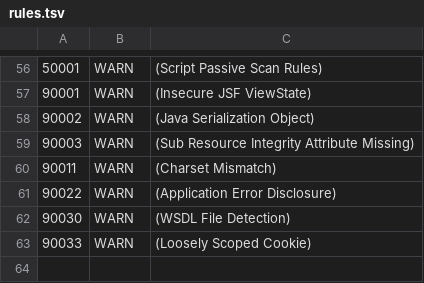
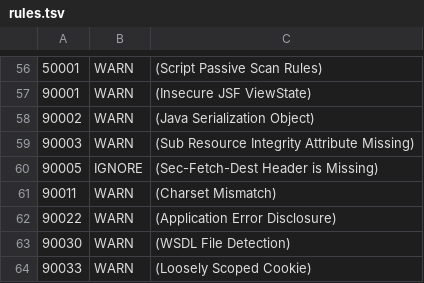
Before and after one commit to project-zot/zot, a TSV file: .zap/rules.tsv, drawn as a sheet; only a part is shown, gaps mark what is left out.

Commit message:
feat(zui): update to zui supporting social login (#1639)
Also ignore issues related to https://developer.mozilla.org/en-US/docs/Glossary/Fetch_metadata_request_header
It is not clear what the zap tool expectations are from the zot server, as these headers are supposed to be set by the zot client.

As a separate not ZUI sets these headers, but for some reason the scan expects them when scanning zot minimal without the UI

Signed-off-by: Andrei Aaron <aaaron@luxoft.com>

```diff
--- a/.zap/rules.tsv
+++ b/.zap/rules.tsv
@@ -59,2 +59,3 @@
 90003	WARN	(Sub Resource Integrity Attribute Missing)
+90005	IGNORE	(Sec-Fetch-Dest Header is Missing)
 90011	WARN	(Charset Mismatch)
```
Also changed, not shown: 1 other file.
